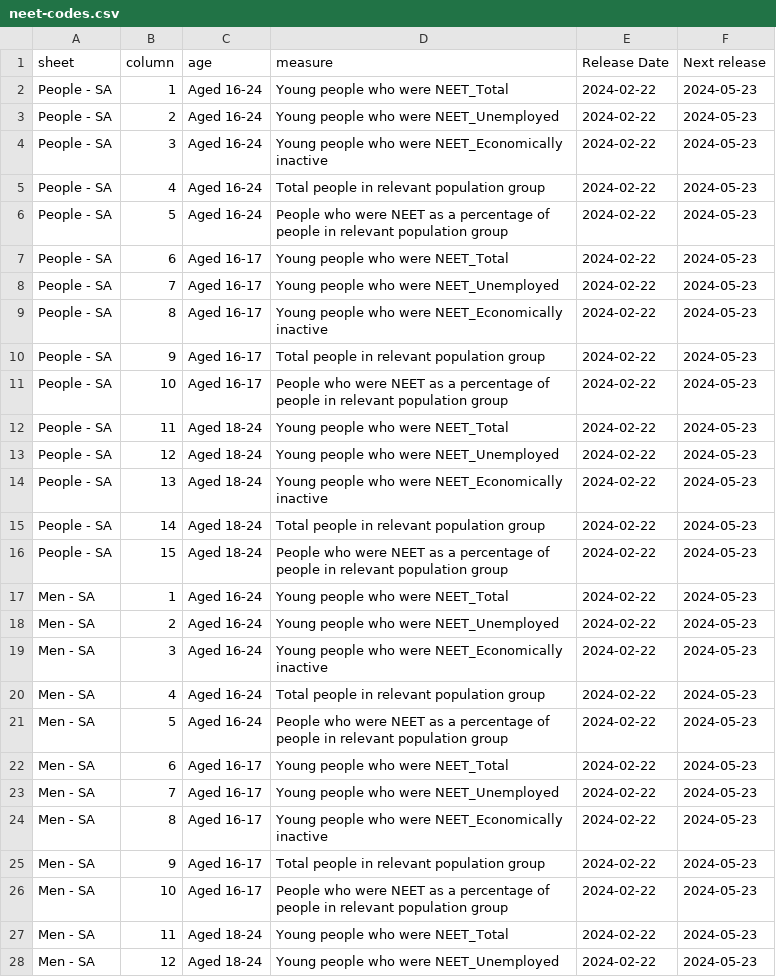
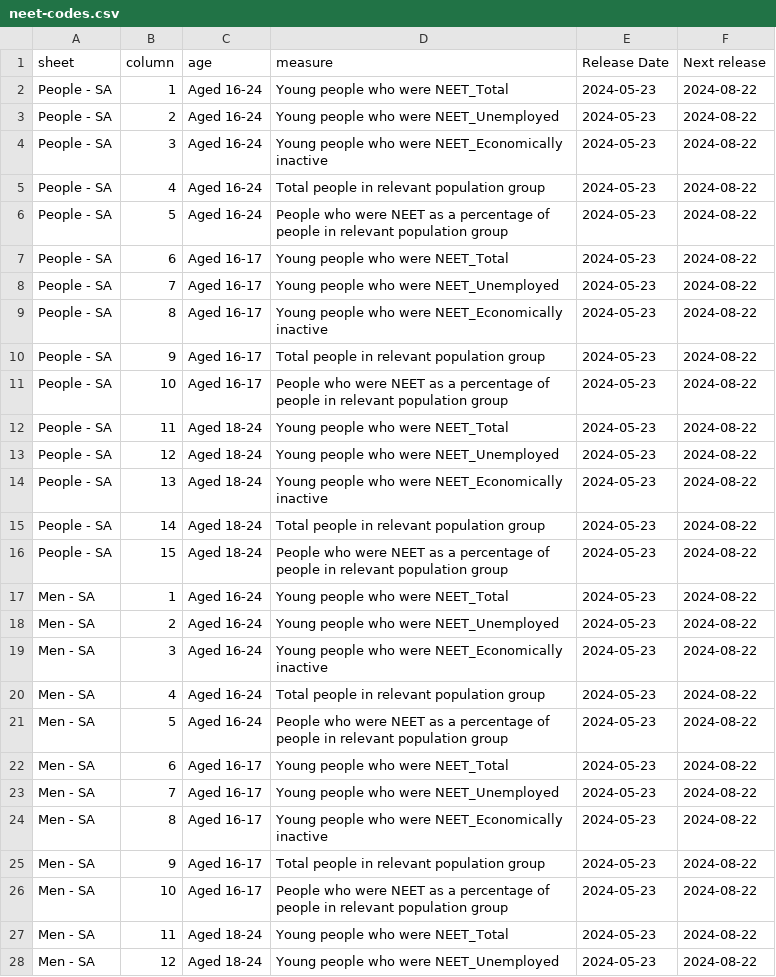
Before and after one commit to open-innovations/yff-data-pipelines, a CSV file: data/metadata/codes/neet-codes.csv, drawn as a sheet; only a part is shown; the diff covers the shown part only.

```diff
--- a/data/metadata/codes/neet-codes.csv
+++ b/data/metadata/codes/neet-codes.csv
@@ -1,28 +1,28 @@
 sheet,column,age,measure,Release Date,Next release
-People - SA,1,Aged 16-24,Young people who were NEET_Total,2024-02-22,2024-05-23
-People - SA,2,Aged 16-24,Young people who were NEET_Unemployed,2024-02-22,2024-05-23
-People - SA,3,Aged 16-24,Young people who were NEET_Economically inactive,2024-02-22,2024-05-23
-People - SA,4,Aged 16-24,Total people in relevant population group,2024-02-22,2024-05-23
-People - SA,5,Aged 16-24,People who were NEET as a percentage of people in relevant population group,2024-02-22,2024-05-23
-People - SA,6,Aged 16-17,Young people who were NEET_Total,2024-02-22,2024-05-23
-People - SA,7,Aged 16-17,Young people who were NEET_Unemployed,2024-02-22,2024-05-23
-People - SA,8,Aged 16-17,Young people who were NEET_Economically inactive,2024-02-22,2024-05-23
-People - SA,9,Aged 16-17,Total people in relevant population group,2024-02-22,2024-05-23
-People - SA,10,Aged 16-17,People who were NEET as a percentage of people in relevant population group,2024-02-22,2024-05-23
-People - SA,11,Aged 18-24,Young people who were NEET_Total,2024-02-22,2024-05-23
-People - SA,12,Aged 18-24,Young people who were NEET_Unemployed,2024-02-22,2024-05-23
-People - SA,13,Aged 18-24,Young people who were NEET_Economically inactive,2024-02-22,2024-05-23
-People - SA,14,Aged 18-24,Total people in relevant population group,2024-02-22,2024-05-23
-People - SA,15,Aged 18-24,People who were NEET as a percentage of people in relevant population group,2024-02-22,2024-05-23
-Men - SA,1,Aged 16-24,Young people who were NEET_Total,2024-02-22,2024-05-23
-Men - SA,2,Aged 16-24,Young people who were NEET_Unemployed,2024-02-22,2024-05-23
-Men - SA,3,Aged 16-24,Young people who were NEET_Economically inactive,2024-02-22,2024-05-23
-Men - SA,4,Aged 16-24,Total people in relevant population group,2024-02-22,2024-05-23
-Men - SA,5,Aged 16-24,People who were NEET as a percentage of people in relevant population group,2024-02-22,2024-05-23
-Men - SA,6,Aged 16-17,Young people who were NEET_Total,2024-02-22,2024-05-23
-Men - SA,7,Aged 16-17,Young people who were NEET_Unemployed,2024-02-22,2024-05-23
-Men - SA,8,Aged 16-17,Young people who were NEET_Economically inactive,2024-02-22,2024-05-23
-Men - SA,9,Aged 16-17,Total people in relevant population group,2024-02-22,2024-05-23
-Men - SA,10,Aged 16-17,People who were NEET as a percentage of people in relevant population group,2024-02-22,2024-05-23
-Men - SA,11,Aged 18-24,Young people who were NEET_Total,2024-02-22,2024-05-23
-Men - SA,12,Aged 18-24,Young people who were NEET_Unemployed,2024-02-22,2024-05-23
+People - SA,1,Aged 16-24,Young people who were NEET_Total,2024-05-23,2024-08-22
+People - SA,2,Aged 16-24,Young people who were NEET_Unemployed,2024-05-23,2024-08-22
+People - SA,3,Aged 16-24,Young people who were NEET_Economically inactive,2024-05-23,2024-08-22
+People - SA,4,Aged 16-24,Total people in relevant population group,2024-05-23,2024-08-22
+People - SA,5,Aged 16-24,People who were NEET as a percentage of people in relevant population group,2024-05-23,2024-08-22
+People - SA,6,Aged 16-17,Young people who were NEET_Total,2024-05-23,2024-08-22
+People - SA,7,Aged 16-17,Young people who were NEET_Unemployed,2024-05-23,2024-08-22
+People - SA,8,Aged 16-17,Young people who were NEET_Economically inactive,2024-05-23,2024-08-22
+People - SA,9,Aged 16-17,Total people in relevant population group,2024-05-23,2024-08-22
+People - SA,10,Aged 16-17,People who were NEET as a percentage of people in relevant population group,2024-05-23,2024-08-22
+People - SA,11,Aged 18-24,Young people who were NEET_Total,2024-05-23,2024-08-22
+People - SA,12,Aged 18-24,Young people who were NEET_Unemployed,2024-05-23,2024-08-22
+People - SA,13,Aged 18-24,Young people who were NEET_Economically inactive,2024-05-23,2024-08-22
+People - SA,14,Aged 18-24,Total people in relevant population group,2024-05-23,2024-08-22
+People - SA,15,Aged 18-24,People who were NEET as a percentage of people in relevant population group,2024-05-23,2024-08-22
+Men - SA,1,Aged 16-24,Young people who were NEET_Total,2024-05-23,2024-08-22
+Men - SA,2,Aged 16-24,Young people who were NEET_Unemployed,2024-05-23,2024-08-22
+Men - SA,3,Aged 16-24,Young people who were NEET_Economically inactive,2024-05-23,2024-08-22
+Men - SA,4,Aged 16-24,Total people in relevant population group,2024-05-23,2024-08-22
+Men - SA,5,Aged 16-24,People who were NEET as a percentage of people in relevant population group,2024-05-23,2024-08-22
+Men - SA,6,Aged 16-17,Young people who were NEET_Total,2024-05-23,2024-08-22
+Men - SA,7,Aged 16-17,Young people who were NEET_Unemployed,2024-05-23,2024-08-22
+Men - SA,8,Aged 16-17,Young people who were NEET_Economically inactive,2024-05-23,2024-08-22
+Men - SA,9,Aged 16-17,Total people in relevant population group,2024-05-23,2024-08-22
+Men - SA,10,Aged 16-17,People who were NEET as a percentage of people in relevant population group,2024-05-23,2024-08-22
+Men - SA,11,Aged 18-24,Young people who were NEET_Total,2024-05-23,2024-08-22
+Men - SA,12,Aged 18-24,Young people who were NEET_Unemployed,2024-05-23,2024-08-22
```
Also changed, not shown: 36 edited cells elsewhere in this file, data/metadata/metadata.csv, data/processed/neet.csv, 3 other files.
